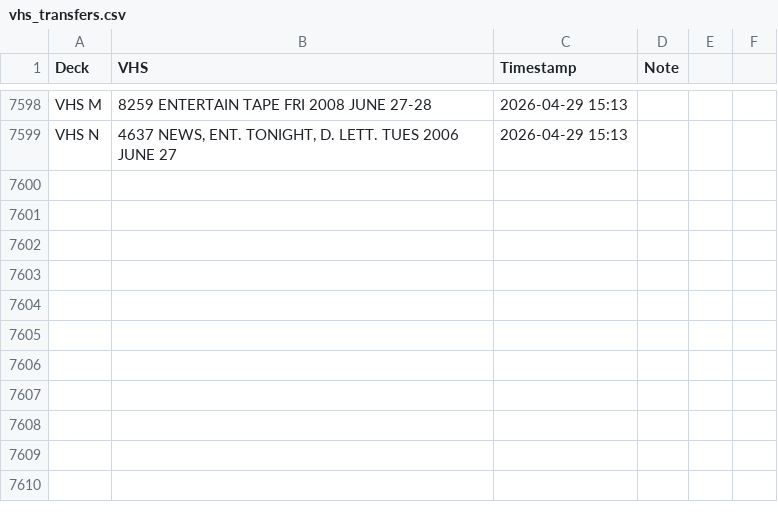
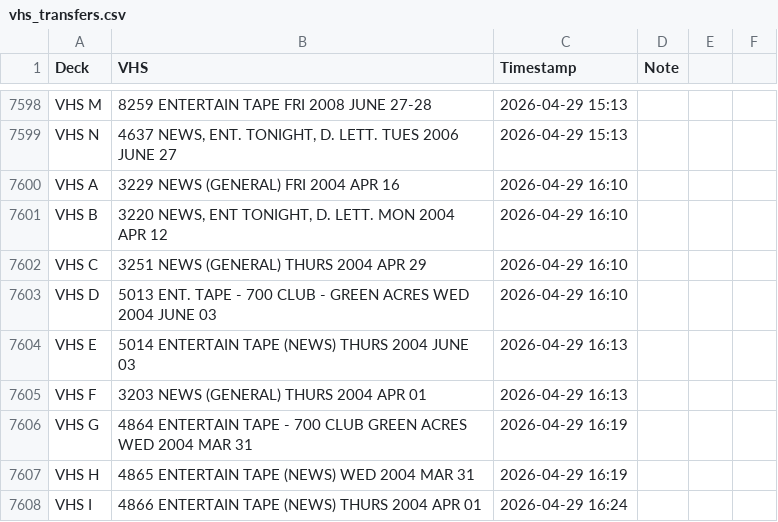
Before and after one commit to gamedays-software-development/OakleyFixed, a CSV file: vhs_transfers.csv, drawn as a sheet; only a part is shown, gaps mark what is left out; the diff names each change by its address in the sheet, - before the commit and + after, or states it on an @@ line.

```diff
--- a/vhs_transfers.csv
+++ b/vhs_transfers.csv
+row 7600: VHS A | 3229 NEWS (GENERAL) FRI 2004 APR 16 | 2026-04-29 16:10
+row 7601: VHS B | 3220 NEWS, ENT TONIGHT, D. LETT. MON 2004 APR 12 | 2026-04-29 16:10
+row 7602: VHS C | 3251 NEWS (GENERAL) THURS 2004 APR 29 | 2026-04-29 16:10
+row 7603: VHS D | 5013 ENT. TAPE - 700 CLUB - GREEN ACRES WED 2004 JUNE 03 | 2026-04-29 16:10
+row 7604: VHS E | 5014 ENTERTAIN TAPE (NEWS) THURS 2004 JUNE 03 | 2026-04-29 16:13
+row 7605: VHS F | 3203 NEWS (GENERAL) THURS 2004 APR 01 | 2026-04-29 16:13
+row 7606: VHS G | 4864 ENTERTAIN TAPE - 700 CLUB GREEN ACRES WED 2004 MAR 31 | 2026-04-29 16:19
+row 7607: VHS H | 4865 ENTERTAIN TAPE (NEWS) WED 2004 MAR 31 | 2026-04-29 16:19
+row 7608: VHS I | 4866 ENTERTAIN TAPE (NEWS) THURS 2004 APR 01 | 2026-04-29 16:24
```
